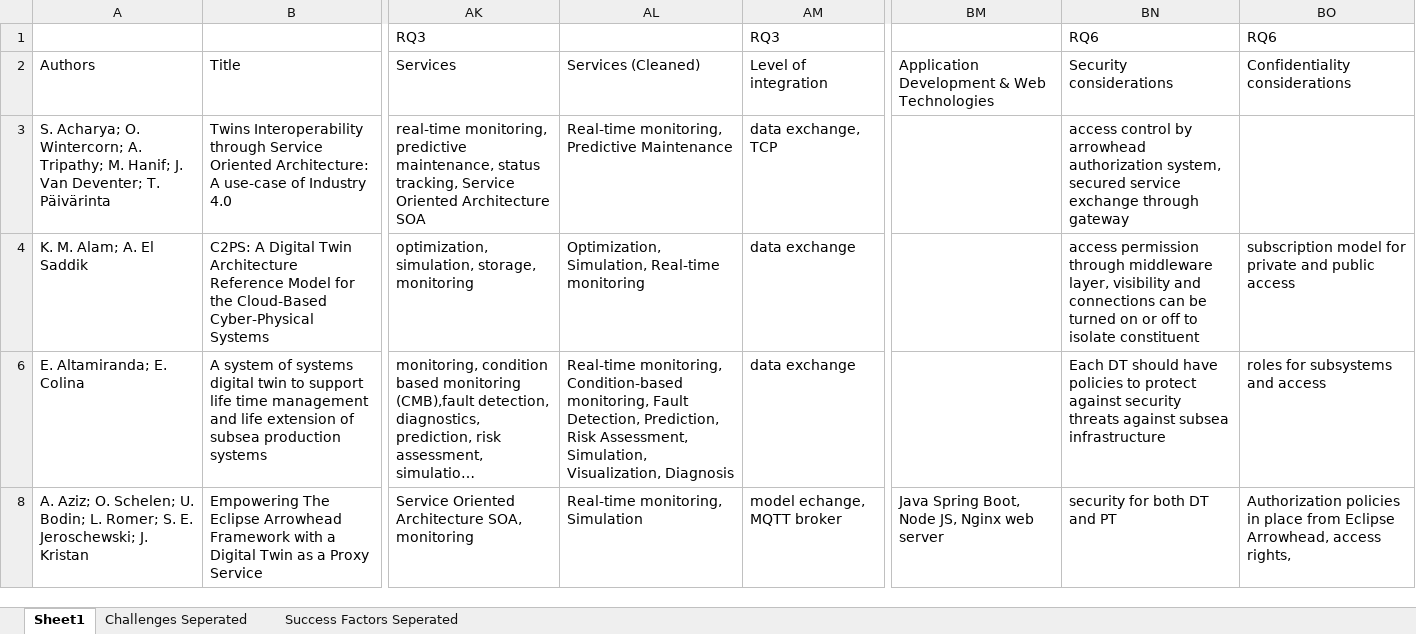
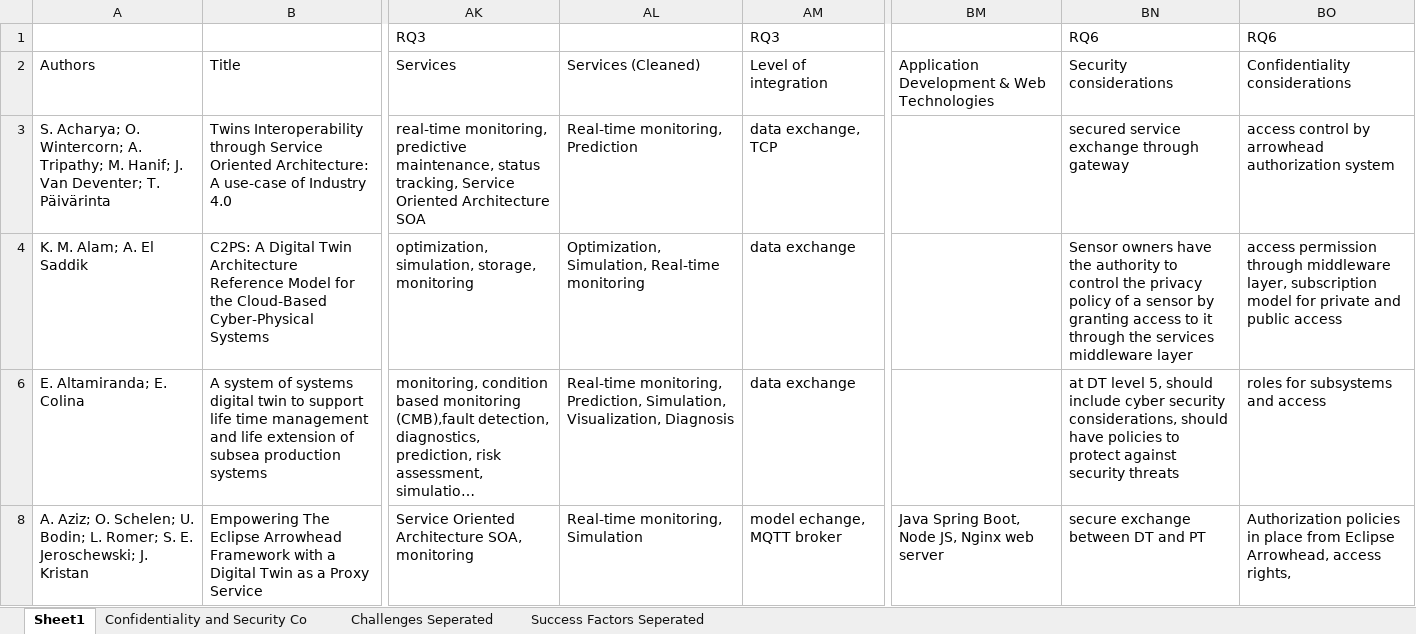
Before and after one commit to ssm-lab/system-of-twinned-systems-replication-package, an Excel workbook: data/Data extraction sheet.xlsx, sheet Sheet1, drawn as a sheet; only a part is shown, gaps mark what is left out; long unchanged cells end in …; values as stored, in another font and other column widths than the file's, no cell formats; charts and pictures not drawn; the diff covers the shown part only; the diff names each change by its address in the sheet, - before the commit and + after, or states it on an @@ line.

Commit message:
new tables, simplify table generators

```diff
--- a/data/Data extraction sheet.xlsx (sheet Sheet1)
+++ b/data/Data extraction sheet.xlsx (sheet Sheet1)
+sheet tab: Confidentiality and Security Co
-AL3 (Services (Cleaned)): Real-time monitoring, Predictive Maintenance
+AL3 (Services (Cleaned)): Real-time monitoring, Prediction
-BN3 (Security considerations): access control by arrowhead authorization system, secured service…
+BN3 (Security considerations): secured service…
-BO3 (Confidentiality considerations): (empty)
+BO3 (Confidentiality considerations): access control by arrowhead authorization system
-BN4 (Security considerations): access permission through middleware layer, visibility and connections can be turned on or off to isolate constituent
+BN4 (Security considerations): Sensor owners have the authority to control the privacy policy of a sensor by granting access to it through the services middleware layer
-BO4 (Confidentiality considerations): subscription model…
+BO4 (Confidentiality considerations): access permission through middleware layer, subscription model…
-AL6 (Services (Cleaned)): Real-time monitoring, Condition-based monitoring, Fault Detection, Prediction, Risk Assessment, Simulation, Visualization,…
+AL6 (Services (Cleaned)): Real-time monitoring, Prediction, Simulation, Visualization,…
-BN6 (Security considerations): Each DT should have policies to protect against security threats against subsea infrastructure
+BN6 (Security considerations): at DT level 5, should include cyber security considerations, should have policies to protect against security threats
-BN8 (Security considerations): security for both DT and PT
+BN8 (Security considerations): secure exchange between DT and PT
```
Also changed, not shown: 219 edited cells elsewhere in this sheet, cell formats, charts or pictures, 25 other files.
